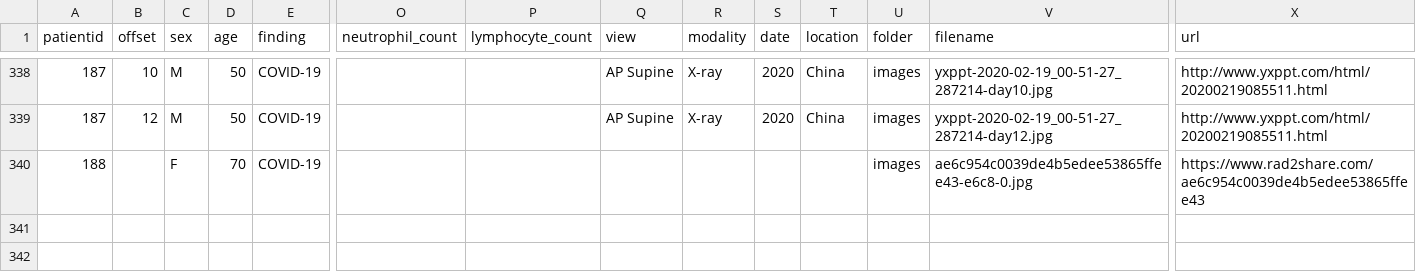
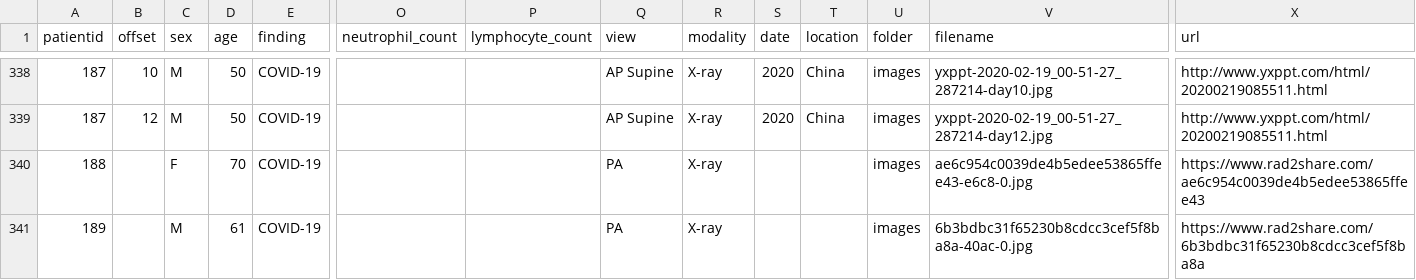
Before and after one commit to bganglia/covid-chestxray-dataset, a CSV file: metadata.csv, drawn as a sheet; only a part is shown, gaps mark what is left out; rows hold the shown columns only; the diff names each change by its address in the sheet, - before the commit and + after, or states it on an @@ line.

Commit message:
Add metadata for patient 189

```diff
--- a/metadata.csv
+++ b/metadata.csv
-Q340 (view): (empty)
+Q340 (view): PA
-R340 (modality): (empty)
+R340 (modality): X-ray
+row 341: 189 |  | M | 61 | COVID-19 |  |  | PA | X-ray |  |  | images | 6b3bdbc31f65230b8cdcc3cef5f8ba8a-40ac-0.jpg | https://www.rad2share.com/6b3bdbc31f65230b8cdcc3cef5f8ba8a
```
